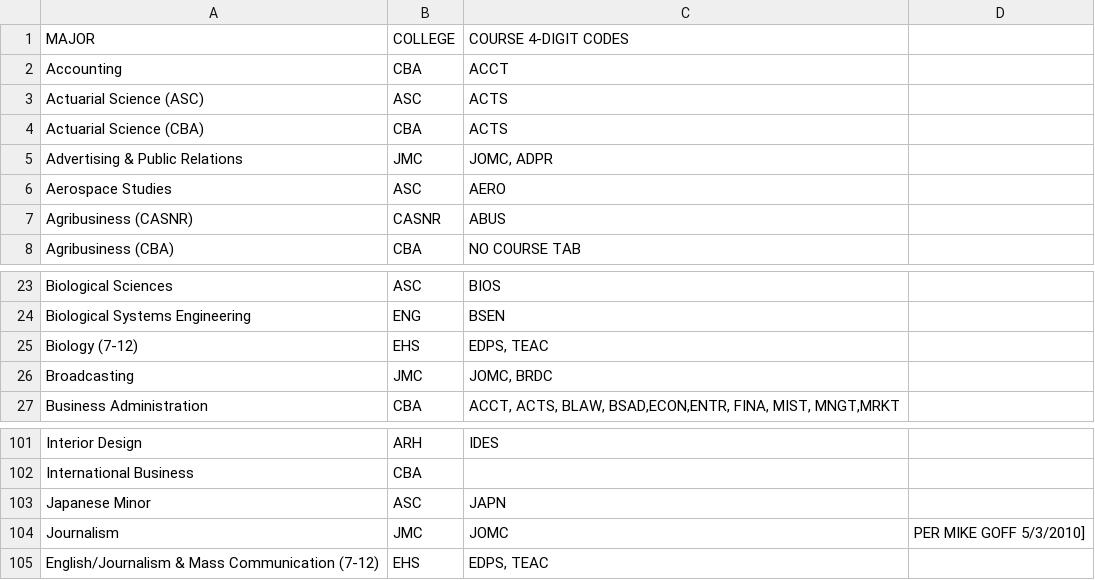
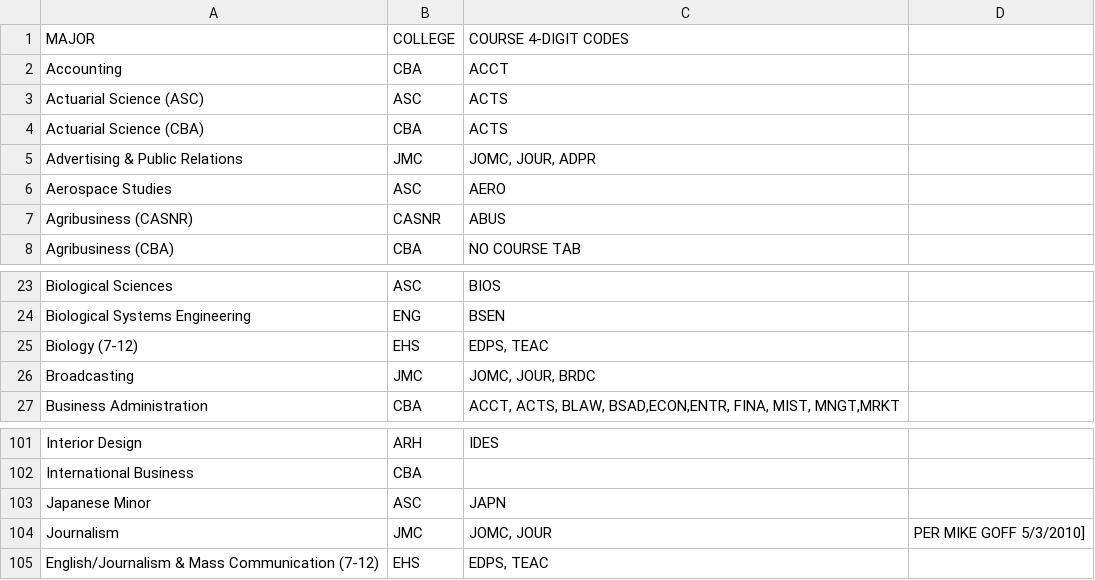
Before and after one commit to unl/UNL_UndergraduateBulletin, a CSV file: data/2012/major_to_subject_code.csv, drawn as a sheet; only a part is shown, gaps mark what is left out.

Commit message:
JOUR courses still exist, associate with Journalism majors

```diff
--- a/data/2012/major_to_subject_code.csv
+++ b/data/2012/major_to_subject_code.csv
@@ -4,3 +4,3 @@ Actuarial Science (ASC),ASC,ACTS
 Actuarial Science (CBA),CBA,ACTS
-Advertising & Public Relations,JMC,"JOMC, ADPR"
+Advertising & Public Relations,JMC,"JOMC, JOUR, ADPR"
 Aerospace Studies,ASC,AERO
@@ -25,3 +25,3 @@ Biological Systems Engineering,ENG,BSEN
 Biology (7-12),EHS," EDPS, TEAC "
-Broadcasting,JMC," JOMC, BRDC "
+Broadcasting,JMC," JOMC, JOUR, BRDC "
 Business Administration,CBA,"ACCT, ACTS, BLAW, BSAD,ECON,ENTR, FINA, MIST, MNGT,MRKT "
@@ -103,3 +103,3 @@ International Business,CBA
 Japanese Minor,ASC,JAPN
-Journalism,JMC, JOMC ,PER MIKE GOFF 5/3/2010]
+Journalism,JMC, "JOMC, JOUR",PER MIKE GOFF 5/3/2010]
 English/Journalism & Mass Communication (7-12),EHS,"  EDPS, TEAC "
```
Also changed, not shown: 1 other file.
